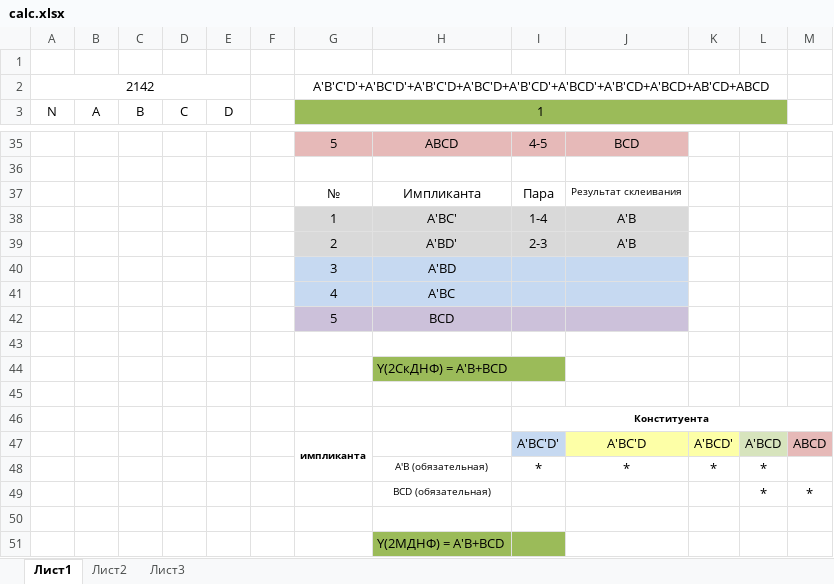
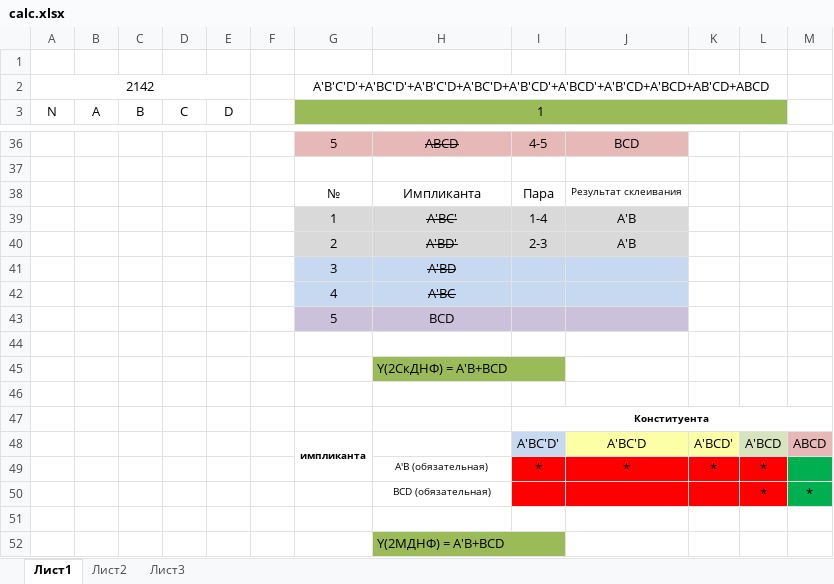
Before and after one commit to Dynchikkk/InstituteRep, an Excel workbook: 2 semester/LogicBase/WorkSpace/Lab11/calc.xlsx, sheet Лист1, drawn as a sheet; only a part is shown, gaps mark what is left out; values as stored, in another font and other column widths than the file's, no borders; addresses are those after the commit; the diff covers the shown part only; the diff names each change by its address in the sheet, - before the commit and + after, or states it on an @@ line.

```diff
--- a/2 semester/LogicBase/WorkSpace/Lab11/calc.xlsx (sheet Лист1)
+++ b/2 semester/LogicBase/WorkSpace/Lab11/calc.xlsx (sheet Лист1)
-H36 strikethrough: off
+H36 strikethrough: on
-H39:H42 strikethrough: off
+H39:H42 strikethrough: on
-I49:L50 fill: none
+I49:L50 fill: #FF0000
-M49:M50 fill: none
+M49:M50 fill: #00B050
+H52:I52 merged
```
Also changed, not shown: 1 added row, 5 edited cells, cell formats and merged cells elsewhere in this sheet, 2 semester/LogicBase/WorkSpace/Lab12/calc.xlsx, 5 other files.
